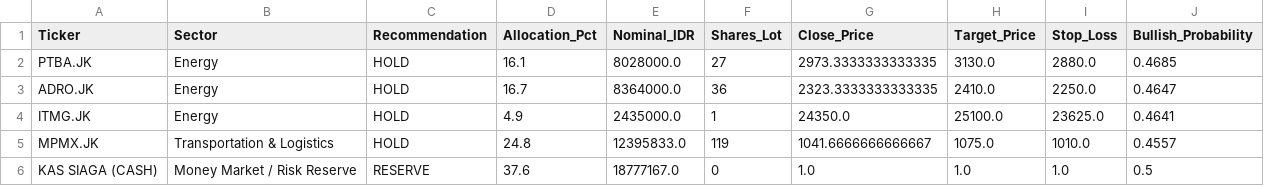
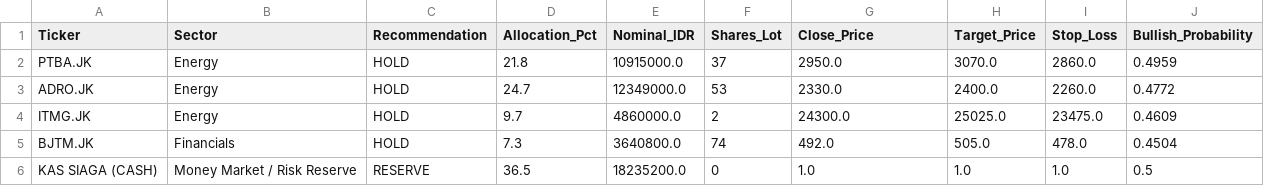
Before and after one commit to Ifan-Apres/stock-market-recommendation, a CSV file: data/processed/latest_portfolio_allocation.csv, drawn as a sheet.

```diff
--- a/data/processed/latest_portfolio_allocation.csv
+++ b/data/processed/latest_portfolio_allocation.csv
@@ -1,6 +1,6 @@
 Ticker,Sector,Recommendation,Allocation_Pct,Nominal_IDR,Shares_Lot,Close_Price,Target_Price,Stop_Loss,Bullish_Probability
-PTBA.JK,Energy,HOLD,16.1,8028000.0,27,2973.3333333333335,3130.0,2880.0,0.4685
-ADRO.JK,Energy,HOLD,16.7,8364000.0,36,2323.3333333333335,2410.0,2250.0,0.4647
-ITMG.JK,Energy,HOLD,4.9,2435000.0,1,24350.0,25100.0,23625.0,0.4641
-MPMX.JK,Transportation & Logistics,HOLD,24.8,12395833.0,119,1041.6666666666667,1075.0,1010.0,0.4557
-KAS SIAGA (CASH),Money Market / Risk Reserve,RESERVE,37.6,18777167.0,0,1.0,1.0,1.0,0.5
+PTBA.JK,Energy,HOLD,21.8,10915000.0,37,2950.0,3070.0,2860.0,0.4959
+ADRO.JK,Energy,HOLD,24.7,12349000.0,53,2330.0,2400.0,2260.0,0.4772
+ITMG.JK,Energy,HOLD,9.7,4860000.0,2,24300.0,25025.0,23475.0,0.4609
+BJTM.JK,Financials,HOLD,7.3,3640800.0,74,492.0,505.0,478.0,0.4504
+KAS SIAGA (CASH),Money Market / Risk Reserve,RESERVE,36.5,18235200.0,0,1.0,1.0,1.0,0.5
```
Also changed, not shown: data/processed/latest_alpha_recommendations_dividend.csv, data/processed/latest_alpha_recommendations_favorites.csv, 9 other files.
